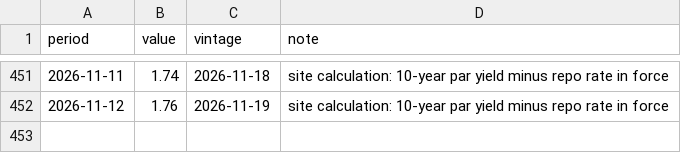
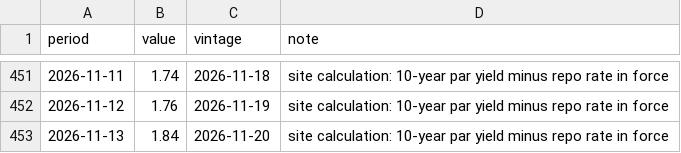
Before and after one commit to indiamacrofinance/indiamacrofinance, a CSV file: data/series/term_spread_10y_repo.csv, drawn as a sheet; only a part is shown, gaps mark what is left out.

```diff
--- a/data/series/term_spread_10y_repo.csv
+++ b/data/series/term_spread_10y_repo.csv
@@ -452 +452,2 @@ period,value,vintage,note
 2026-11-12,1.76,2026-11-19,site calculation: 10-year par yield minus repo rate in force
+2026-11-13,1.84,2026-11-20,site calculation: 10-year par yield minus repo rate in force
```
Also changed, not shown: data/panels/gsec_par_yield.csv, data/series/brent_inr.csv, 49 other files.
